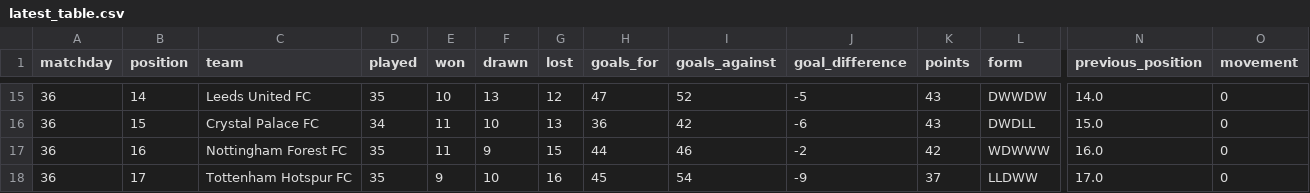
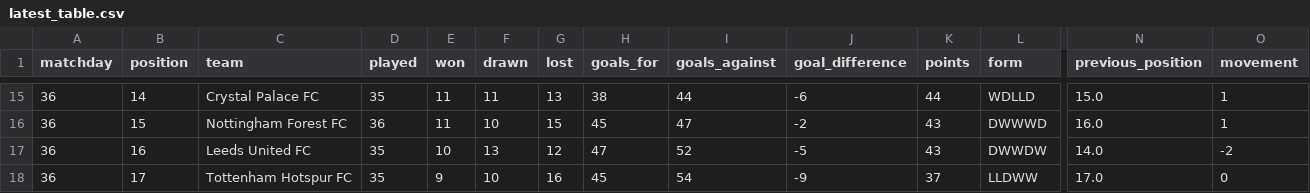
Before and after one commit to MPGPT1/premier_league_position_history, a CSV file: outputs/latest_table.csv, drawn as a sheet; only a part is shown, gaps mark what is left out; the diff covers the shown part only; the diff names each change by its address in the sheet, - before the commit and + after, or states it on an @@ line.

```diff
--- a/outputs/latest_table.csv
+++ b/outputs/latest_table.csv
-C15 (team): Leeds United FC
+C15 (team): Crystal Palace FC
-E15 (won): 10
+E15 (won): 11
-F15 (drawn): 13
+F15 (drawn): 11
-G15 (lost): 12
+G15 (lost): 13
-H15 (goals_for): 47
+H15 (goals_for): 38
-I15 (goals_against): 52
+I15 (goals_against): 44
-J15 (goal_difference): -5
+J15 (goal_difference): -6
-K15 (points): 43
+K15 (points): 44
-L15 (form): DWWDW
+L15 (form): WDLLD
-N15 (previous_position): 14.0
+N15 (previous_position): 15.0
-O15:O16 (movement): 0
+O15:O16 (movement): 1
-C16 (team): Crystal Palace FC
+C16 (team): Nottingham Forest FC
-D16 (played): 34
+D16 (played): 36
-G16 (lost): 13
+G16 (lost): 15
-H16 (goals_for): 36
+H16 (goals_for): 45
-I16 (goals_against): 42
+I16 (goals_against): 47
-J16 (goal_difference): -6
+J16 (goal_difference): -2
-L16 (form): DWDLL
+L16 (form): DWWWD
-N16 (previous_position): 15.0
+N16 (previous_position): 16.0
-C17 (team): Nottingham Forest FC
+C17 (team): Leeds United FC
-E17 (won): 11
+E17 (won): 10
-F17 (drawn): 9
+F17 (drawn): 13
-G17 (lost): 15
+G17 (lost): 12
-H17 (goals_for): 44
+H17 (goals_for): 47
-I17 (goals_against): 46
+I17 (goals_against): 52
-J17 (goal_difference): -2
+J17 (goal_difference): -5
-K17 (points): 42
+K17 (points): 43
-L17 (form): WDWWW
+L17 (form): DWWDW
-N17 (previous_position): 16.0
+N17 (previous_position): 14.0
-O17 (movement): 0
+O17 (movement): -2
```
Also changed, not shown: 35 edited cells elsewhere in this file, outputs/finished_matches.csv, outputs/position_history.csv, 3 other files.
